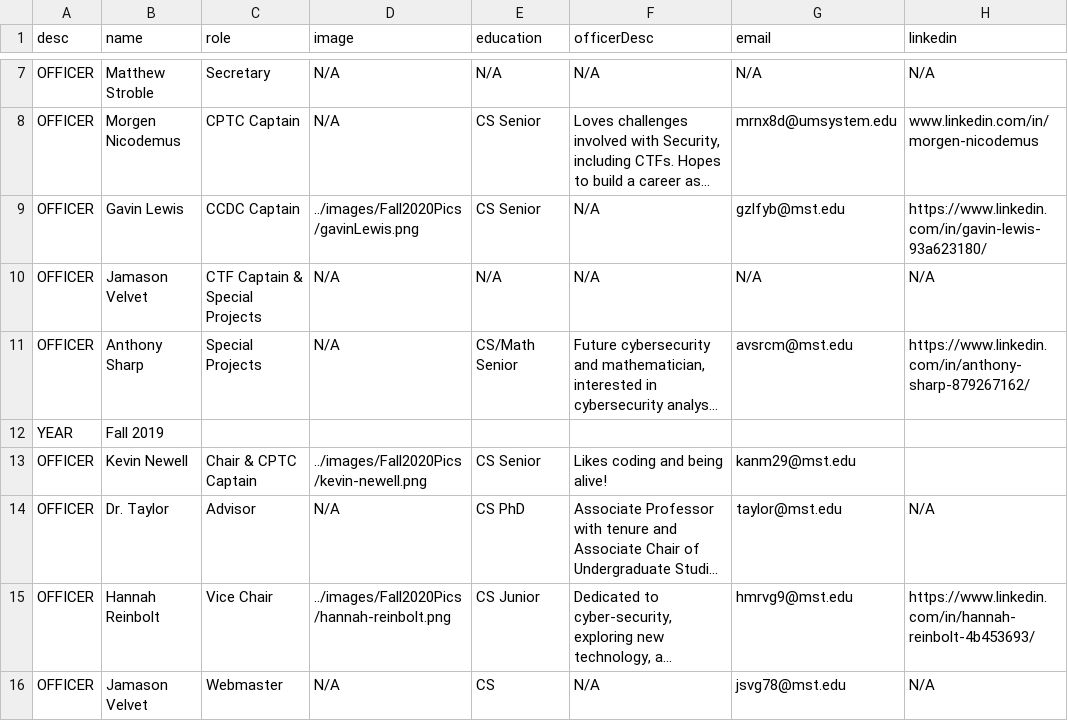
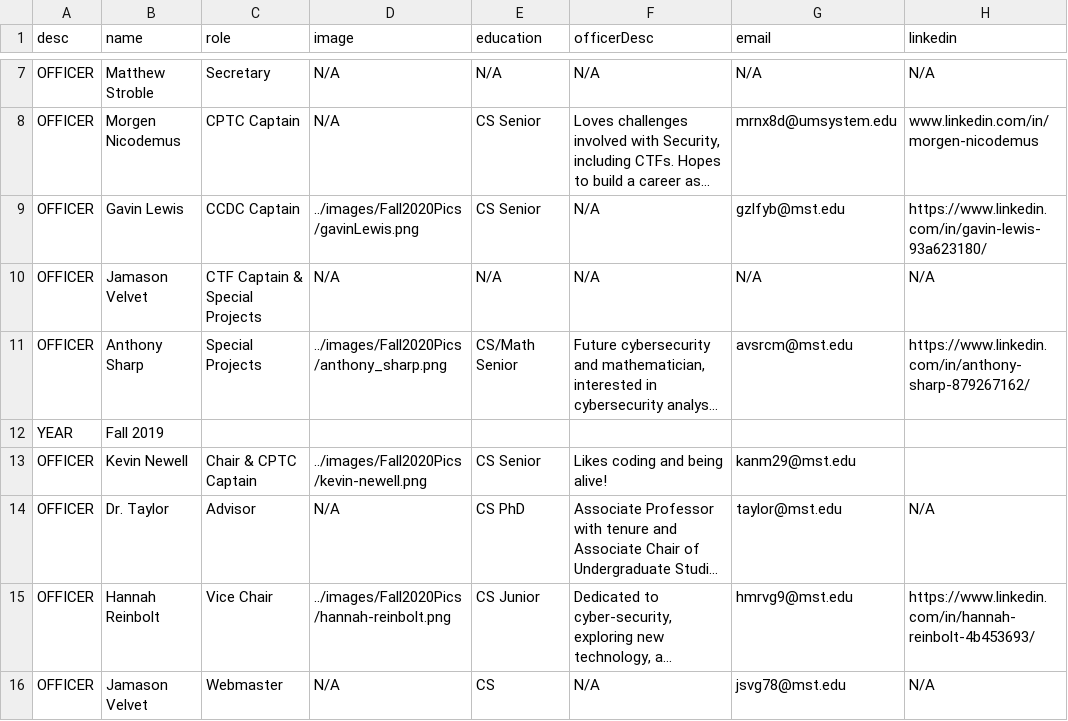
Before and after one commit to mstacm/security.mstacm.org, a CSV file: miscContent/OfficerProfiles.csv, drawn as a sheet; only a part is shown, gaps mark what is left out; long unchanged cells end in …; the diff names each change by its address in the sheet, - before the commit and + after, or states it on an @@ line.

Commit message:
Added anthony_sharp.png

```diff
--- a/miscContent/OfficerProfiles.csv
+++ b/miscContent/OfficerProfiles.csv
-D11 (image): N/A
+D11 (image): ../images/Fall2020Pics/anthony_sharp.png
```
Also changed, not shown: 1 other file.
